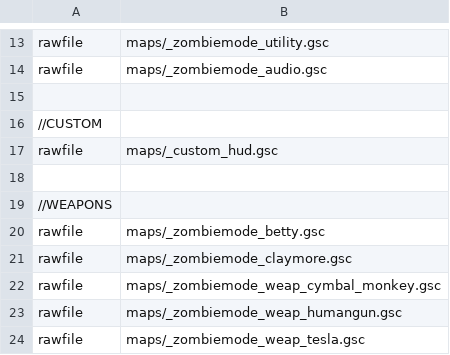
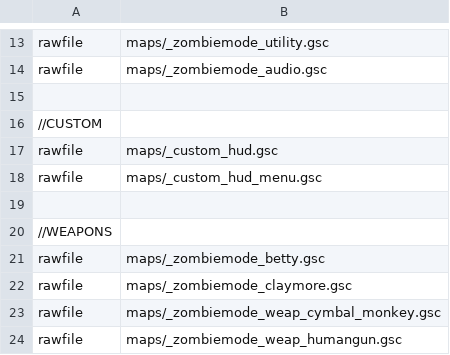
Before and after one commit to 5and5/BO1-Remix, a CSV file: mod.csv, drawn as a sheet; only a part is shown, gaps mark what is left out; the shorter side is filled out with more unchanged rows.

Commit message:
Move menu hud to separate file

```diff
--- a/mod.csv
+++ b/mod.csv
@@ -17,2 +17,3 @@ rawfile,maps/_zombiemode_audio.gsc
 rawfile,maps/_custom_hud.gsc
+rawfile,maps/_custom_hud_menu.gsc
 
```
Also changed, not shown: 4 other files.
